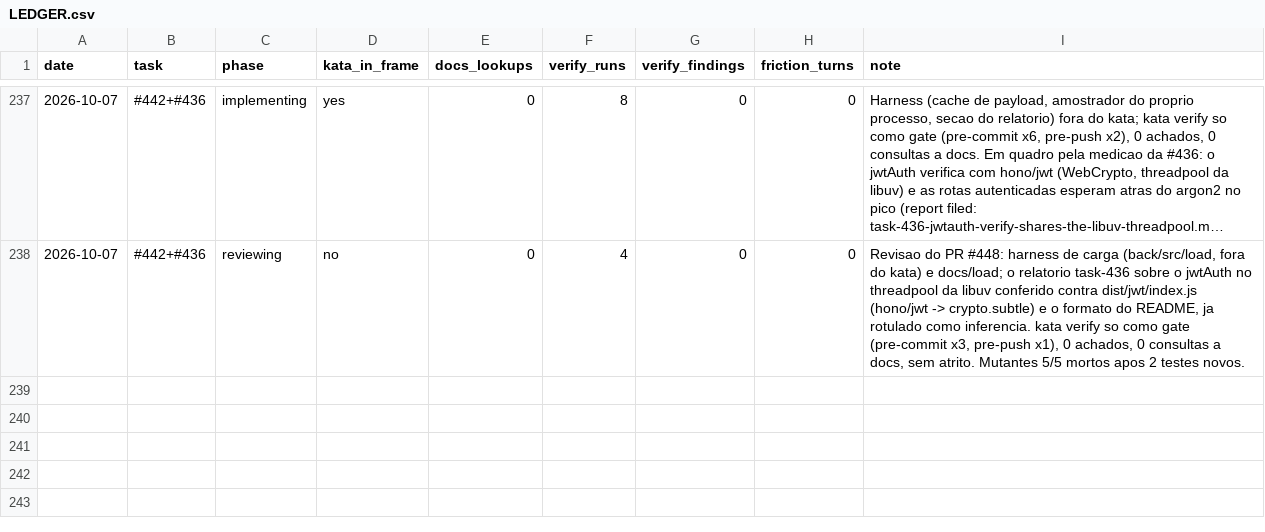
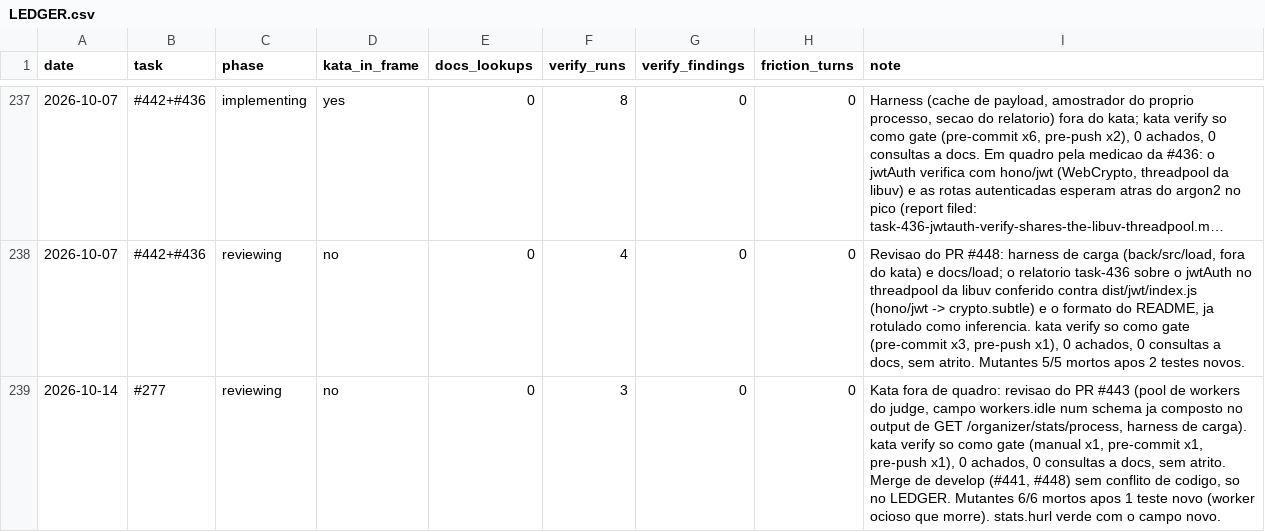
Before and after one commit to guicassol8/kumite, a CSV file: kata-feedback/LEDGER.csv, drawn as a sheet; only a part is shown, gaps mark what is left out; long unchanged cells end in …; the diff names each change by its address in the sheet, - before the commit and + after, or states it on an @@ line.

```diff
--- a/kata-feedback/LEDGER.csv
+++ b/kata-feedback/LEDGER.csv
+row 239: 2026-10-14 | #277 | reviewing | no | 0 | 3 | 0 | 0 | Kata fora de quadro: revisao do PR #443 (pool de workers do judge, campo workers.idle num schema ja composto no output de GET /organizer/stats/process, harness de carga). kata verify so como gate (manual x1, pre-commit x1, pre-push x1), 0 achados, 0 consultas a docs, sem atrito. Merge de develop (#441, #448) sem conflito de codigo, so no LEDGER. Mutantes 6/6 mortos apos 1 teste novo (worker ocioso que morre). stats.hurl verde com o campo novo.
```
